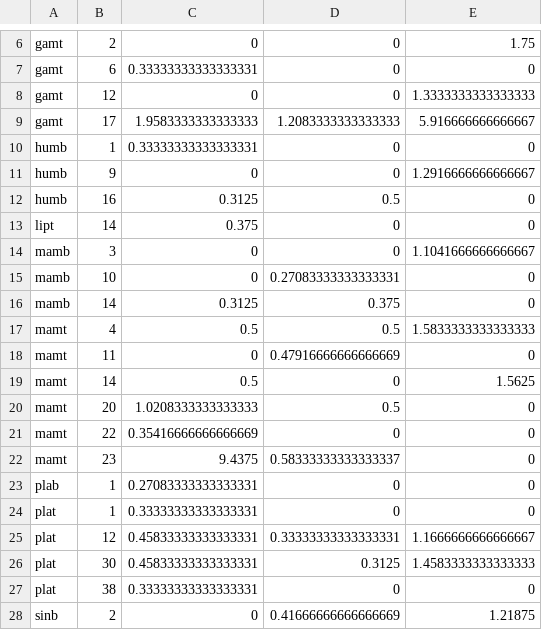
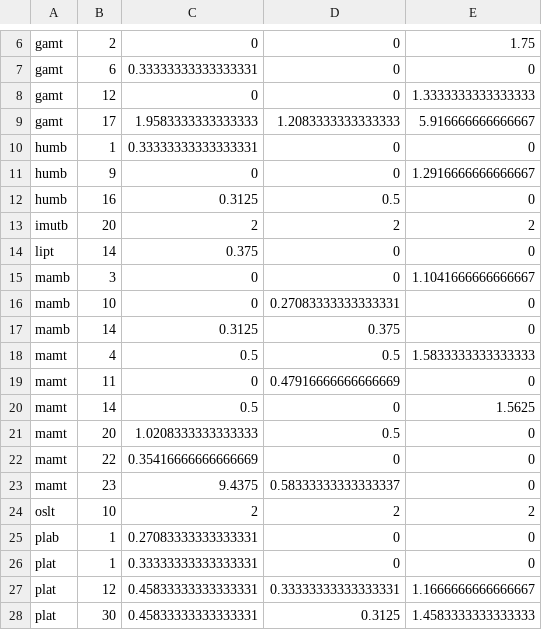
Before and after one commit to updewsprado/dewslandslide-htdocs, a CSV file: temp/csvmonitoring/lsbalerts2.csv, drawn as a sheet; only a part is shown, gaps mark what is left out; the shorter side is filled out with more unchanged rows; the diff names each change by its address in the sheet, - before the commit and + after, or states it on an @@ line.

Commit message:
- lsbalerts2.csv, modified test data to include alerts from "defective" sites. Data from defective sites should not be displayed on the sensor monitoring display.

```diff
--- a/temp/csvmonitoring/lsbalerts2.csv
+++ b/temp/csvmonitoring/lsbalerts2.csv
+row 13: imutb | 20 | 2 | 2 | 2
+row 24: oslt | 10 | 2 | 2 | 2
```
